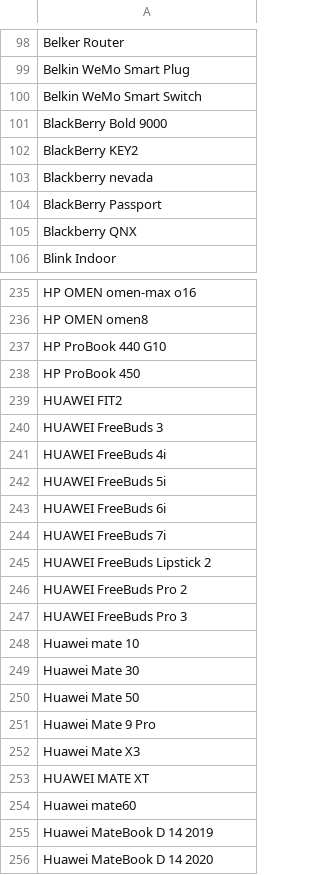
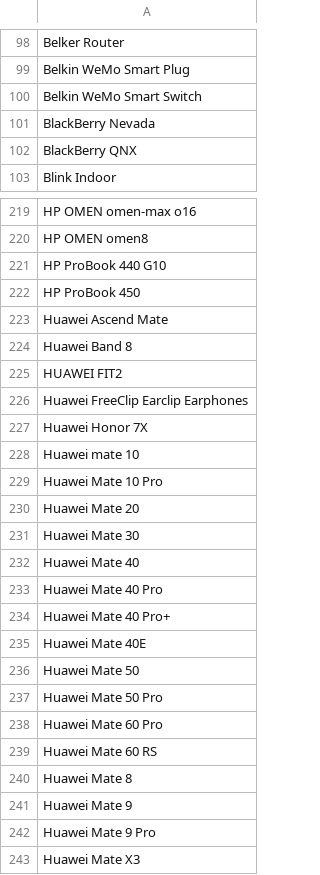
Before and after one commit to jeandecian/wiki-iot-product-name-verifier, a CSV file: unverified.csv, drawn as a sheet; only a part is shown, gaps mark what is left out; the shorter side is filled out with more unchanged rows; removed rows and columns are numbered as before the commit, all else as after; the diff covers the shown part only; the diff names each change by its address in the sheet, - before the commit and + after, or states it on an @@ line.

```diff
--- a/unverified.csv
+++ b/unverified.csv
-A101: BlackBerry Bold 9000
+A101: BlackBerry Nevada
-A102: BlackBerry KEY2
+A102: BlackBerry QNX
-row 103: Blackberry nevada
-row 104: BlackBerry Passport
-row 105: Blackberry QNX
+row 223: Huawei Ascend Mate
+row 224: Huawei Band 8
-A226: HUAWEI FreeBuds 3
+A226: Huawei FreeClip Earclip Earphones
-A227: HUAWEI FreeBuds 4i
+A227: Huawei Honor 7X
-row 242: HUAWEI FreeBuds 5i
-row 243: HUAWEI FreeBuds 6i
-row 244: HUAWEI FreeBuds 7i
-row 245: HUAWEI FreeBuds Lipstick 2
-row 246: HUAWEI FreeBuds Pro 2
-row 247: HUAWEI FreeBuds Pro 3
+row 229: Huawei Mate 10 Pro
+row 230: Huawei Mate 20
+row 232: Huawei Mate 40
+row 233: Huawei Mate 40 Pro
+row 234: Huawei Mate 40 Pro+
+row 235: Huawei Mate 40E
+row 237: Huawei Mate 50 Pro
+row 238: Huawei Mate 60 Pro
+row 239: Huawei Mate 60 RS
+row 240: Huawei Mate 8
+row 241: Huawei Mate 9
```
Also changed, not shown: 24 added rows, 23 removed rows and 7 edited cells elsewhere in this file, verified.csv.
